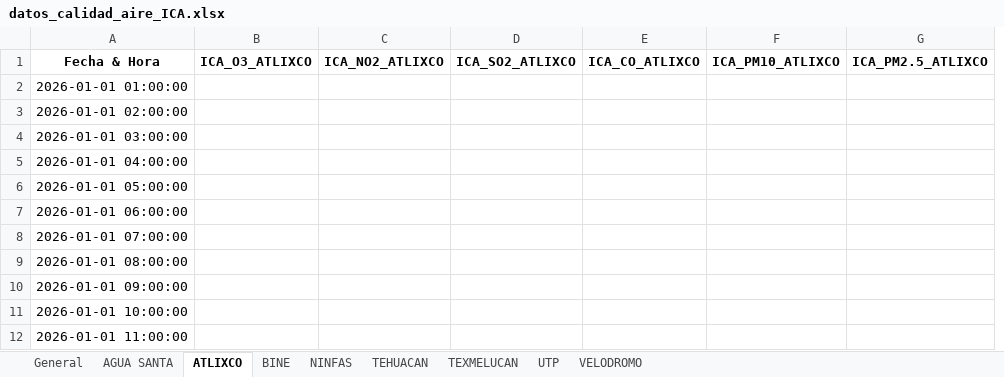
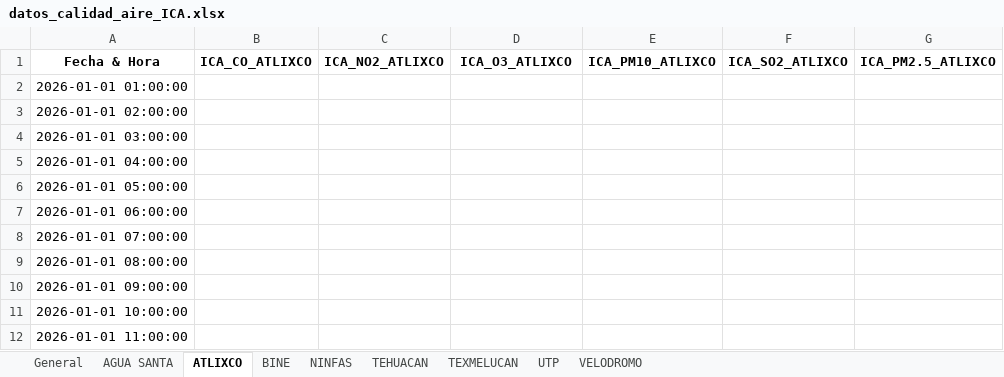
Before and after one commit to ManuelRuizJ/indice-calidad-aire, an Excel workbook: datos/datos_calidad_aire_ICA.xlsx, sheet ATLIXCO, drawn as a sheet; only a part is shown; values as stored, in another font and other column widths than the file's, no borders; removed rows and columns are numbered as before the commit, all else as after; the diff names each change by its address in the sheet, - before the commit and + after, or states it on an @@ line.

```diff
--- a/datos/datos_calidad_aire_ICA.xlsx (sheet ATLIXCO)
+++ b/datos/datos_calidad_aire_ICA.xlsx (sheet ATLIXCO)
-column E (ICA_CO_ATLIXCO), empty
+column F (ICA_SO2_ATLIXCO), empty
-B1: ICA_O3_ATLIXCO
+B1: ICA_CO_ATLIXCO
-D1: ICA_SO2_ATLIXCO
+D1: ICA_O3_ATLIXCO
```
Also changed, not shown: sheet TEHUACAN, sheet NINFAS, sheet TEXMELUCAN, sheet VELODROMO, sheet BINE, sheet UTP, 2 more sheets, datos/datos_calidad_aire_DIARIO.xlsx, 1 other file.
